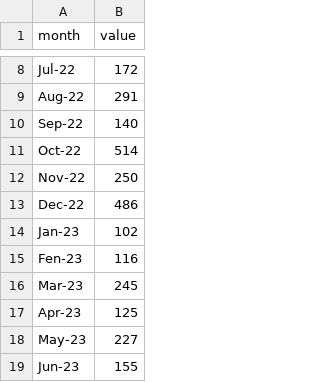
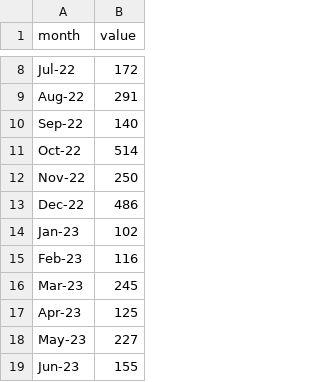
Before and after one commit to jhchein/logic-app-anomaly-detection-connector, a CSV file: test.csv, drawn as a sheet; only a part is shown, gaps mark what is left out.

Commit message:
fixed typo in example data

```diff
--- a/test.csv
+++ b/test.csv
@@ -14,3 +14,3 @@ Dec-22,486
 Jan-23,102
-Fen-23,116
+Feb-23,116
 Mar-23,245
```
